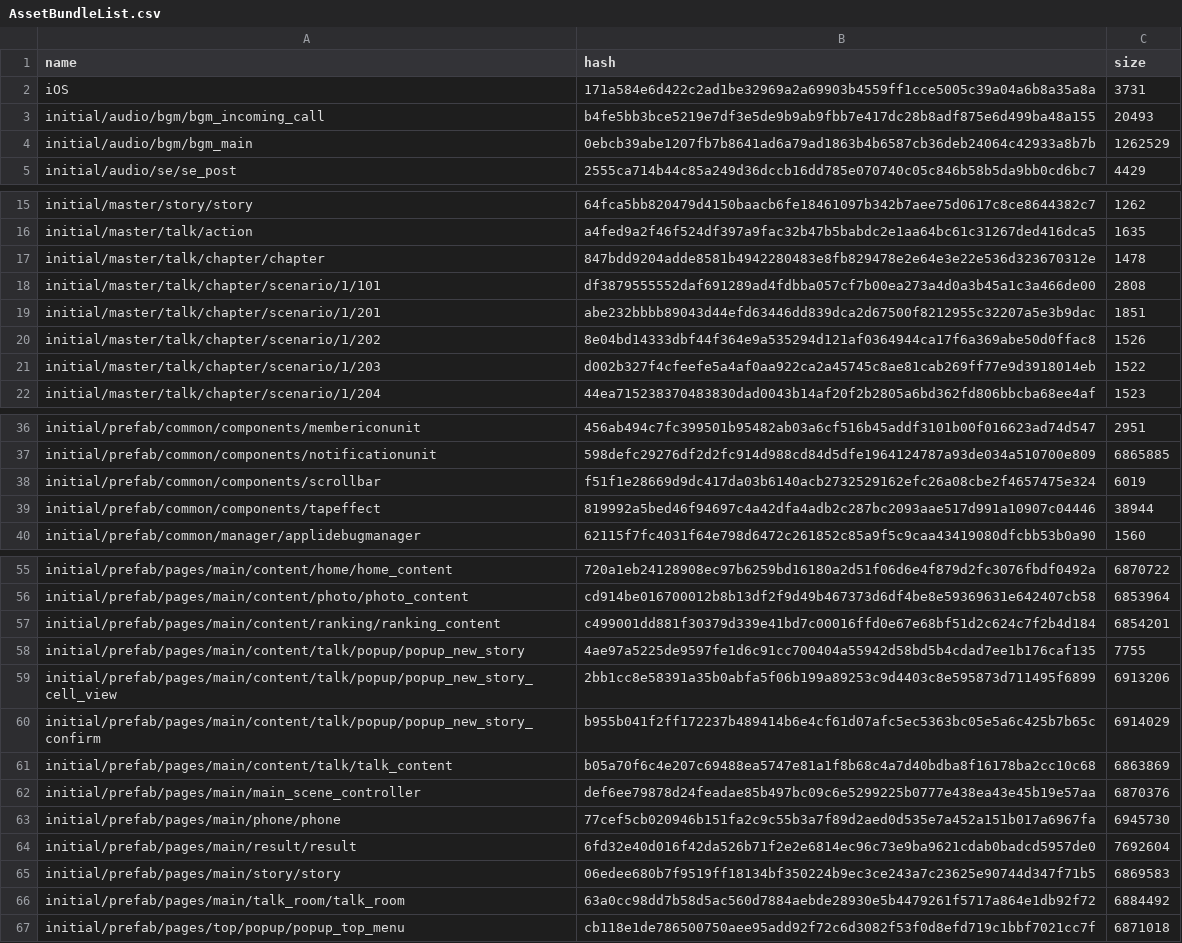
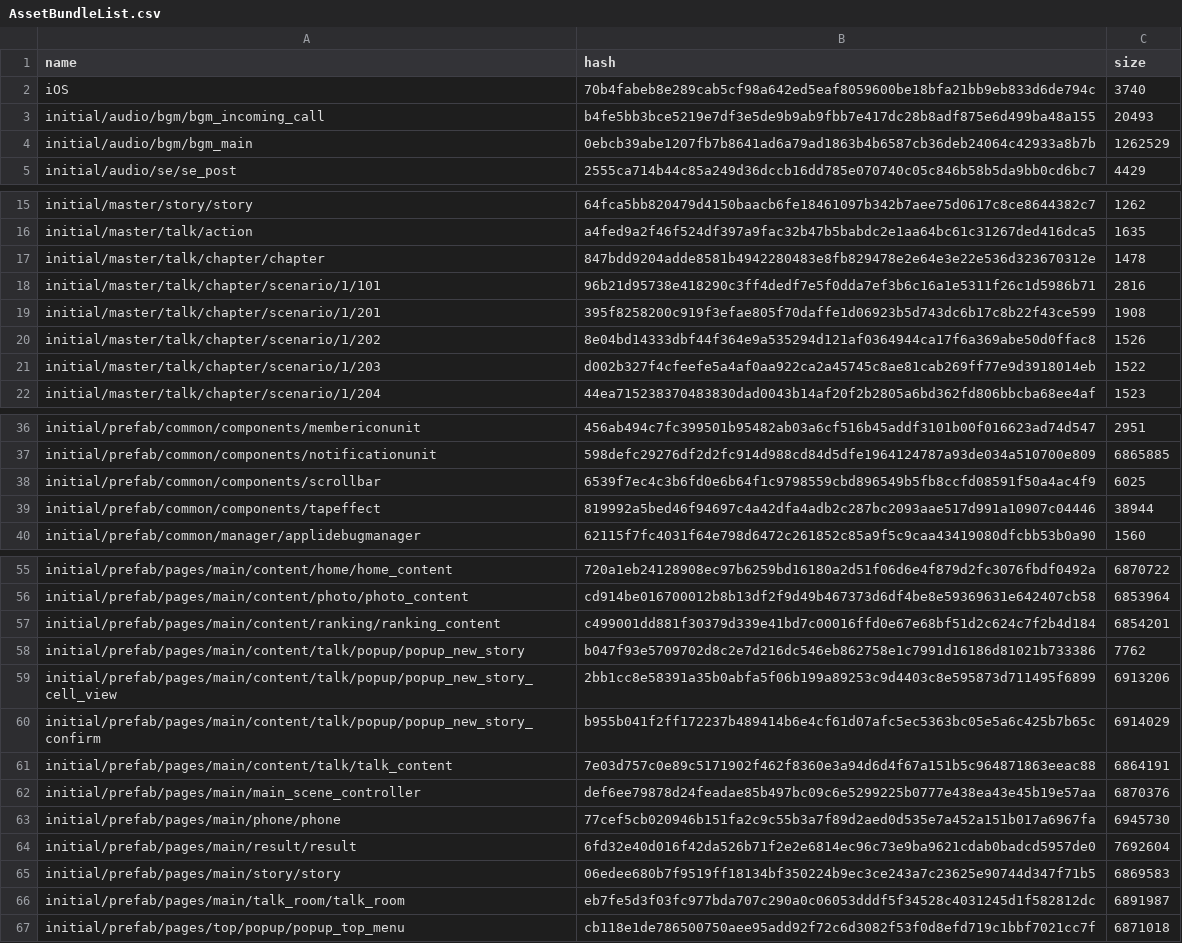
Before and after one commit to onederappli/GL_AB_iOS, a CSV file: 1.0.0/AssetBundleList.csv, drawn as a sheet; only a part is shown, gaps mark what is left out.

```diff
--- a/1.0.0/AssetBundleList.csv
+++ b/1.0.0/AssetBundleList.csv
@@ -1,3 +1,3 @@
 name,hash,size
-iOS,171a584e6d422c2ad1be32969a2a69903b4559ff1cce5005c39a04a6b8a35a8a,3731
+iOS,70b4fabeb8e289cab5cf98a642ed5eaf8059600be18bfa21bb9eb833d6de794c,3740
 initial/audio/bgm/bgm_incoming_call,b4fe5bb3bce5219e7df3e5de9b9ab9fbb7e417dc28b8adf875e6d499ba48a155,20493
@@ -17,4 +17,4 @@ initial/master/talk/action,a4fed9a2f46f524df397a9fac32b47b5babdc2e1aa64bc61c3126
 initial/master/talk/chapter/chapter,847bdd9204adde8581b4942280483e8fb829478e2e64e3e22e536d323670312e,1478
-initial/master/talk/chapter/scenario/1/101,df3879555552daf691289ad4fdbba057cf7b00ea273a4d0a3b45a1c3a466de00,2808
-initial/master/talk/chapter/scenario/1/201,abe232bbbb89043d44efd63446dd839dca2d67500f8212955c32207a5e3b9dac,1851
+initial/master/talk/chapter/scenario/1/101,96b21d95738e418290c3ff4dedf7e5f0dda7ef3b6c16a1e5311f26c1d5986b71,2816
+initial/master/talk/chapter/scenario/1/201,395f8258200c919f3efae805f70daffe1d06923b5d743dc6b17c8b22f43ce599,1908
 initial/master/talk/chapter/scenario/1/202,8e04bd14333dbf44f364e9a535294d121af0364944ca17f6a369abe50d0ffac8,1526
@@ -37,3 +37,3 @@ initial/prefab/common/components/membericonunit,456ab494c7fc399501b95482ab03a6cf
 initial/prefab/common/components/notificationunit,598defc29276df2d2fc914d988cd84d5dfe1964124787a93de034a510700e809,6865885
-initial/prefab/common/components/scrollbar,f51f1e28669d9dc417da03b6140acb2732529162efc26a08cbe2f4657475e324,6019
+initial/prefab/common/components/scrollbar,6539f7ec4c3b6fd0e6b64f1c9798559cbd896549b5fb8ccfd08591f50a4ac4f9,6025
 initial/prefab/common/components/tapeffect,819992a5bed46f94697c4a42dfa4adb2c287bc2093aae517d991a10907c04446,38944
@@ -57,6 +57,6 @@ initial/prefab/pages/main/content/photo/photo_content,cd914be016700012b8b13df2f9
 initial/prefab/pages/main/content/ranking/ranking_content,c499001dd881f30379d339e41bd7c00016ffd0e67e68bf51d2c624c7f2b4d184,6854201
-initial/prefab/pages/main/content/talk/popup/popup_new_story,4ae97a5225de9597fe1d6c91cc700404a55942d58bd5b4cdad7ee1b176caf135,7755
+initial/prefab/pages/main/content/talk/popup/popup_new_story,b047f93e5709702d8c2e7d216dc546eb862758e1c7991d16186d81021b733386,7762
 initial/prefab/pages/main/content/talk/popup/popup_new_story_cell_view,2bb1cc8e58391a35b0abfa5f06b199a89253c9d4403c8e595873d711495f6899,6913206
 initial/prefab/pages/main/content/talk/popup/popup_new_story_confirm,b955b041f2ff172237b489414b6e4cf61d07afc5ec5363bc05e5a6c425b7b65c,6914029
-initial/prefab/pages/main/content/talk/talk_content,b05a70f6c4e207c69488ea5747e81a1f8b68c4a7d40bdba8f16178ba2cc10c68,6863869
+initial/prefab/pages/main/content/talk/talk_content,7e03d757c0e89c5171902f462f8360e3a94d6d4f67a151b5c964871863eeac88,6864191
 initial/prefab/pages/main/main_scene_controller,def6ee79878d24feadae85b497bc09c6e5299225b0777e438ea43e45b19e57aa,6870376
@@ -65,3 +65,3 @@ initial/prefab/pages/main/result/result,6fd32e40d016f42da526b71f2e2e6814ec96c73e
 initial/prefab/pages/main/story/story,06edee680b7f9519ff18134bf350224b9ec3ce243a7c23625e90744d347f71b5,6869583
-initial/prefab/pages/main/talk_room/talk_room,63a0cc98dd7b58d5ac560d7884aebde28930e5b4479261f5717a864e1db92f72,6884492
+initial/prefab/pages/main/talk_room/talk_room,eb7fe5d3f03fc977bda707c290a0c06053dddf5f34528c4031245d1f582812dc,6891987
 initial/prefab/pages/top/popup/popup_top_menu,cb118e1de786500750aee95add92f72c6d3082f53f0d8efd719c1bbf7021cc7f,6871018
```
Also changed, not shown: 14 other files.
